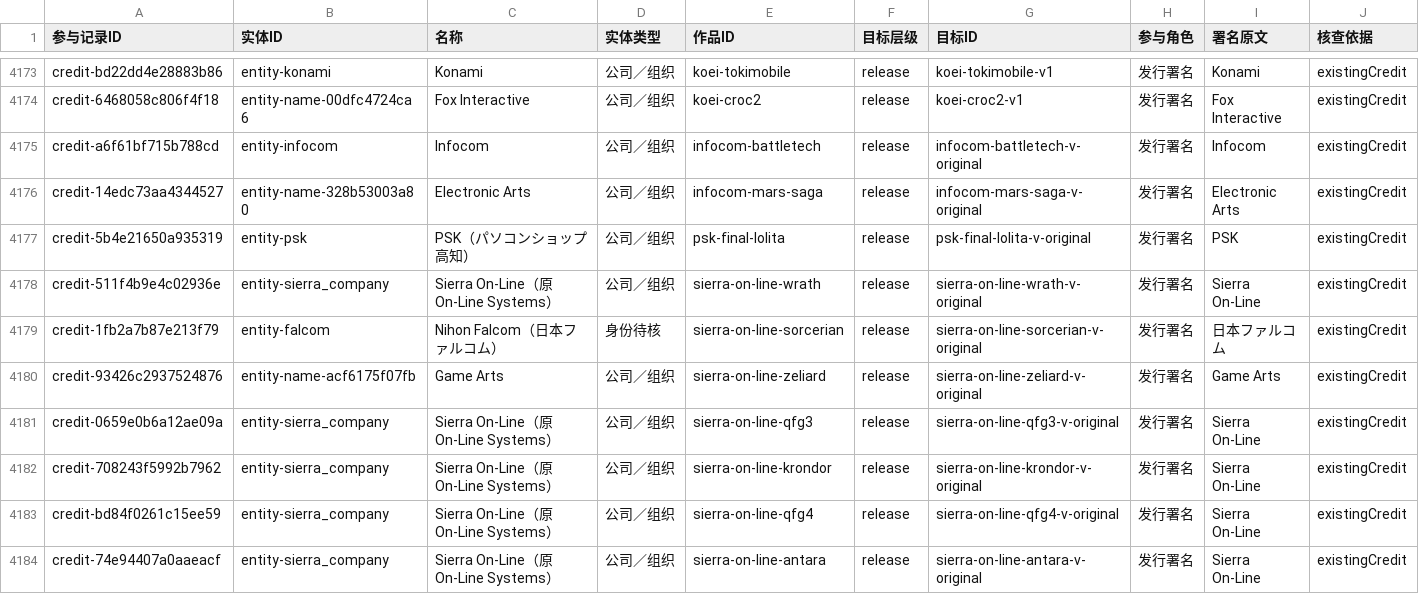
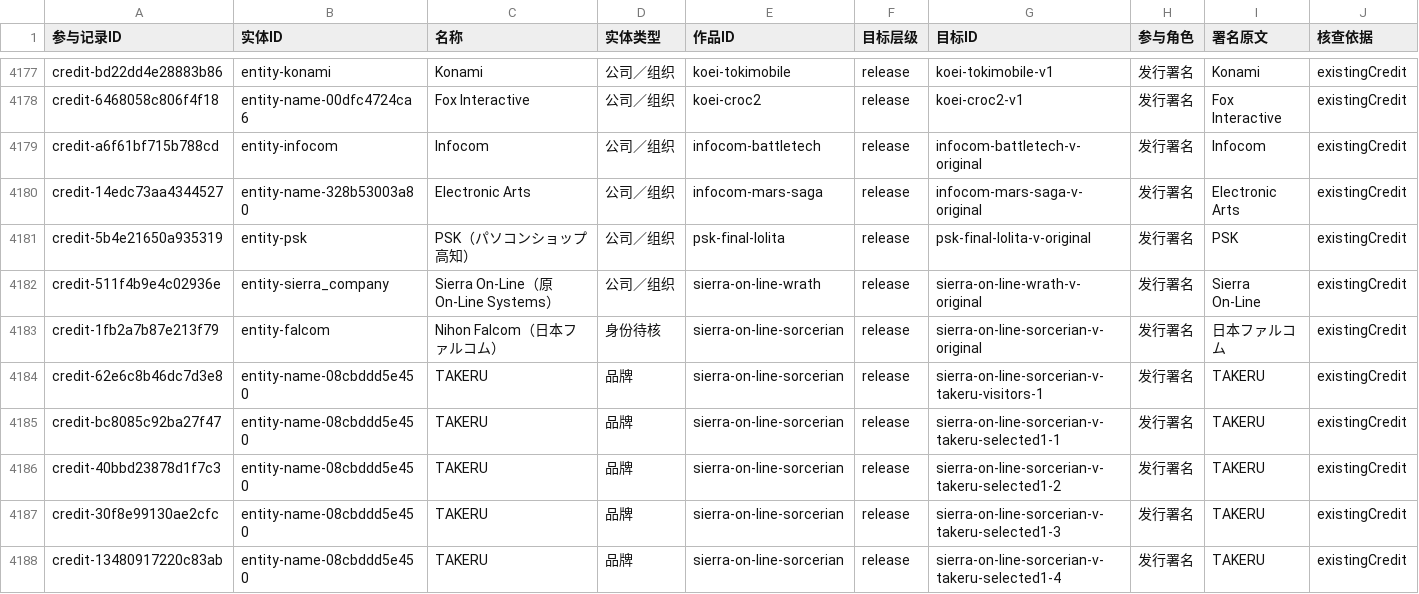
Before and after one commit to wt1234-donkey/visual-novel, a CSV file: data/entity-credits.csv, drawn as a sheet; only a part is shown, gaps mark what is left out; the shorter side is filled out with more unchanged rows; rows hold the shown columns only; the diff covers the shown part only; the diff names each change by its address in the sheet, - before the commit and + after, or states it on an @@ line.

Commit message:
补齐TAKERU清单、主库叙事及Sorcerian新增剧情 (#167)
* Prepare one-shot application of reviewed TAKERU catalogue completion

* Generate and verify complete TAKERU catalogue

---------

Co-authored-by: github-actions[bot] <41898282+github-actions[bot]@users.noreply.github.com>

```diff
--- a/data/entity-credits.csv
+++ b/data/entity-credits.csv
+row 4184: credit-62e6c8b46dc7d3e8 | entity-name-08cbddd5e450 | TAKERU | 品牌 | sierra-on-line-sorcerian | release | sierra-on-line-sorcerian-v-takeru-visitors-1 | 发行署名 | TAKERU | existingCredit
+row 4185: credit-bc8085c92ba27f47 | entity-name-08cbddd5e450 | TAKERU | 品牌 | sierra-on-line-sorcerian | release | sierra-on-line-sorcerian-v-takeru-selected1-1 | 发行署名 | TAKERU | existingCredit
+row 4186: credit-40bbd23878d1f7c3 | entity-name-08cbddd5e450 | TAKERU | 品牌 | sierra-on-line-sorcerian | release | sierra-on-line-sorcerian-v-takeru-selected1-2 | 发行署名 | TAKERU | existingCredit
+row 4187: credit-30f8e99130ae2cfc | entity-name-08cbddd5e450 | TAKERU | 品牌 | sierra-on-line-sorcerian | release | sierra-on-line-sorcerian-v-takeru-selected1-3 | 发行署名 | TAKERU | existingCredit
+row 4188: credit-13480917220c83ab | entity-name-08cbddd5e450 | TAKERU | 品牌 | sierra-on-line-sorcerian | release | sierra-on-line-sorcerian-v-takeru-selected1-4 | 发行署名 | TAKERU | existingCredit
```
Also changed, not shown: 12 added rows elsewhere in this file, data/content-versions.csv, data/interaction-modes.csv, 26 other files.
